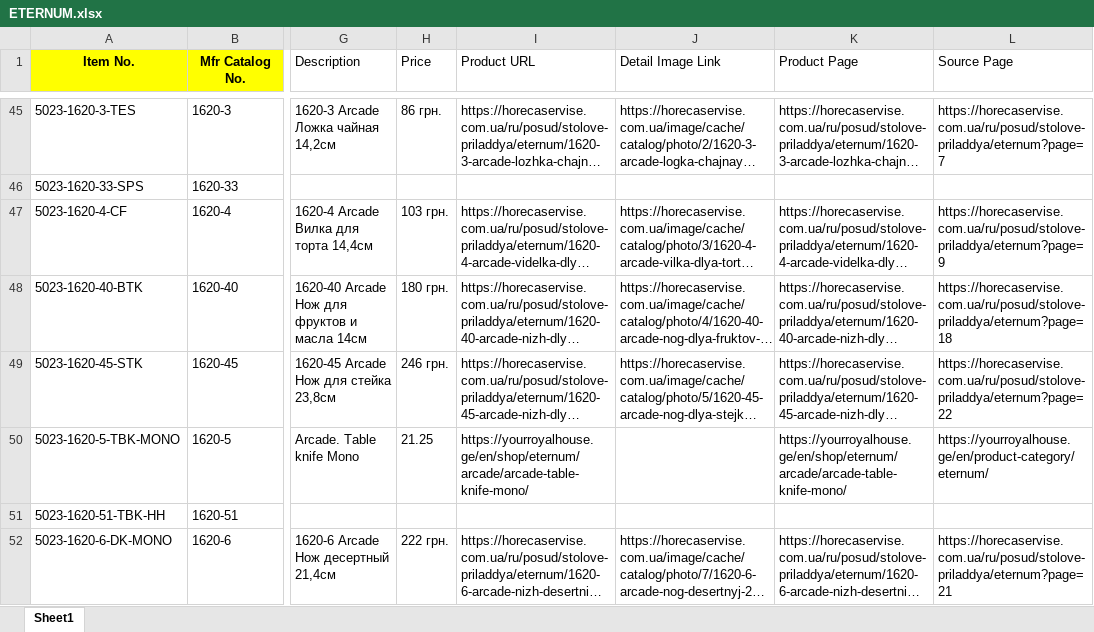
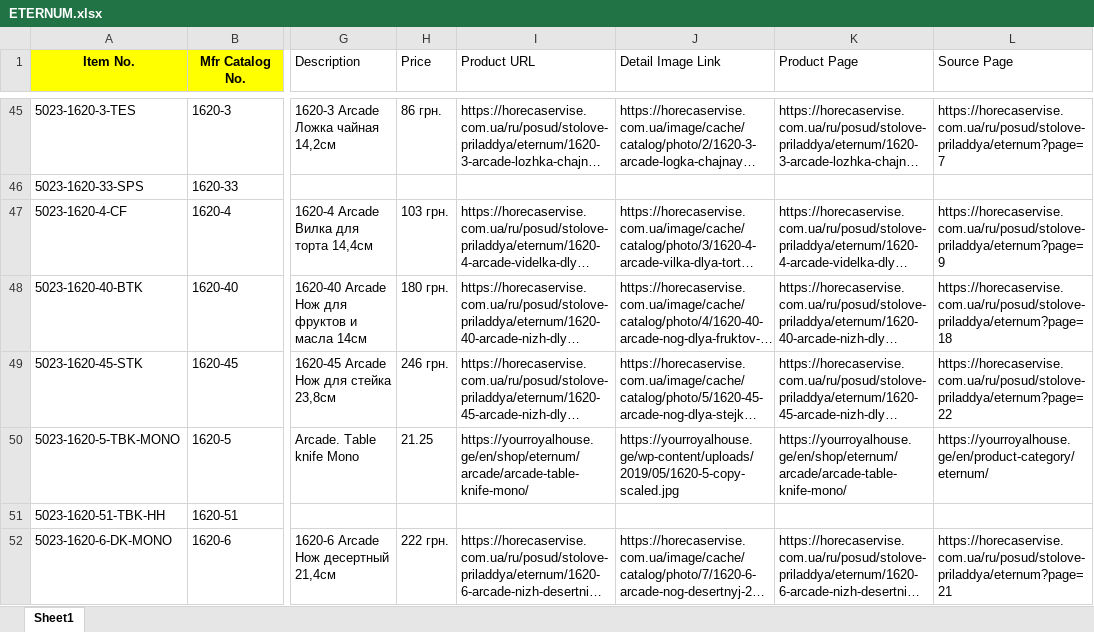
Before and after one commit to Aru-gxtx/Scrapy-Web-Scraping-ETERNUM, an Excel workbook: sources/ETERNUM.xlsx, sheet Sheet1, drawn as a sheet; only a part is shown, gaps mark what is left out; long unchanged cells end in …; values as stored, in another font and other column widths than the file's, no borders; the diff covers the shown part only; the diff names each change by its address in the sheet, - before the commit and + after, or states it on an @@ line.

```diff
--- a/sources/ETERNUM.xlsx (sheet Sheet1)
+++ b/sources/ETERNUM.xlsx (sheet Sheet1)
-J50 (Detail Image Link): (empty)
+J50 (Detail Image Link): https://yourroyalhouse.ge/wp-content/uploads/2019/05/1620-5-copy-scaled.jpg
```
Also changed, not shown: 8 edited cells elsewhere in this sheet, 9 other files.
